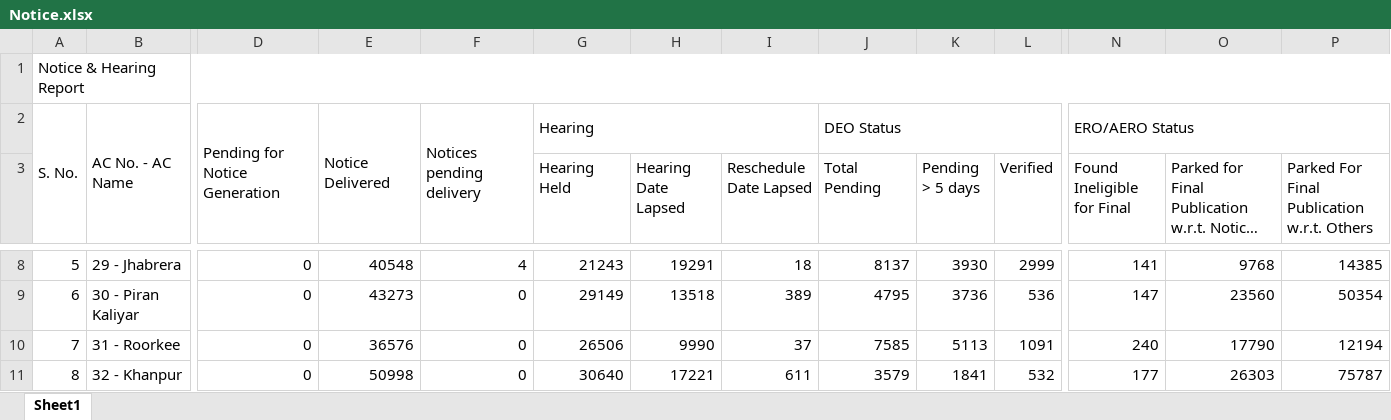
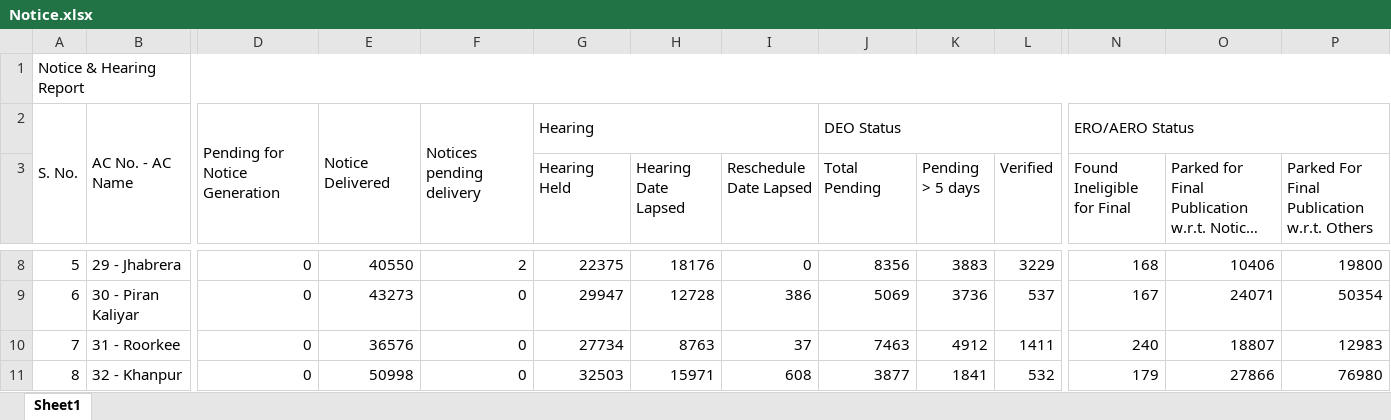
Before and after one commit to mannavibe-sudo/Form-Processing, an Excel workbook: Notice.xlsx, sheet Sheet1, drawn as a sheet; only a part is shown, gaps mark what is left out; long unchanged cells end in …; values as stored, in another font and other column widths than the file's, no borders; the diff covers the shown part only; the diff names each change by its address in the sheet, - before the commit and + after, or states it on an @@ line.

```diff
--- a/Notice.xlsx (sheet Sheet1)
+++ b/Notice.xlsx (sheet Sheet1)
-E8: 40548
+E8: 40550
-F8: 4
+F8: 2
-G8 (Hearing Held): 21243
+G8 (Hearing Held): 22375
-H8 (Hearing Date Lapsed): 19291
+H8 (Hearing Date Lapsed): 18176
-I8 (Reschedule Date Lapsed): 18
+I8 (Reschedule Date Lapsed): 0
-J8 (Total Pending): 8137
+J8 (Total Pending): 8356
-K8 (Pending > 5 days): 3930
+K8 (Pending > 5 days): 3883
-L8 (Verified): 2999
+L8 (Verified): 3229
-N8 (Found Ineligible for Final): 141
+N8 (Found Ineligible for Final): 168
-O8: 9768
+O8: 10406
-P8: 14385
+P8: 19800
-G9 (Hearing Held): 29149
+G9 (Hearing Held): 29947
-H9 (Hearing Date Lapsed): 13518
+H9 (Hearing Date Lapsed): 12728
-I9 (Reschedule Date Lapsed): 389
+I9 (Reschedule Date Lapsed): 386
-J9 (Total Pending): 4795
+J9 (Total Pending): 5069
-L9 (Verified): 536
+L9 (Verified): 537
-N9 (Found Ineligible for Final): 147
+N9 (Found Ineligible for Final): 167
-O9: 23560
+O9: 24071
-G10 (Hearing Held): 26506
+G10 (Hearing Held): 27734
-H10 (Hearing Date Lapsed): 9990
+H10 (Hearing Date Lapsed): 8763
-J10 (Total Pending): 7585
+J10 (Total Pending): 7463
-K10 (Pending > 5 days): 5113
+K10 (Pending > 5 days): 4912
-L10 (Verified): 1091
+L10 (Verified): 1411
-O10: 17790
+O10: 18807
-P10: 12194
+P10: 12983
-G11 (Hearing Held): 30640
+G11 (Hearing Held): 32503
-H11 (Hearing Date Lapsed): 17221
+H11 (Hearing Date Lapsed): 15971
-I11 (Reschedule Date Lapsed): 611
+I11 (Reschedule Date Lapsed): 608
-J11 (Total Pending): 3579
+J11 (Total Pending): 3877
-N11 (Found Ineligible for Final): 177
+N11 (Found Ineligible for Final): 179
-O11: 26303
+O11: 27866
-P11: 75787
+P11: 76980
```
Also changed, not shown: 467 edited cells elsewhere in this sheet.
